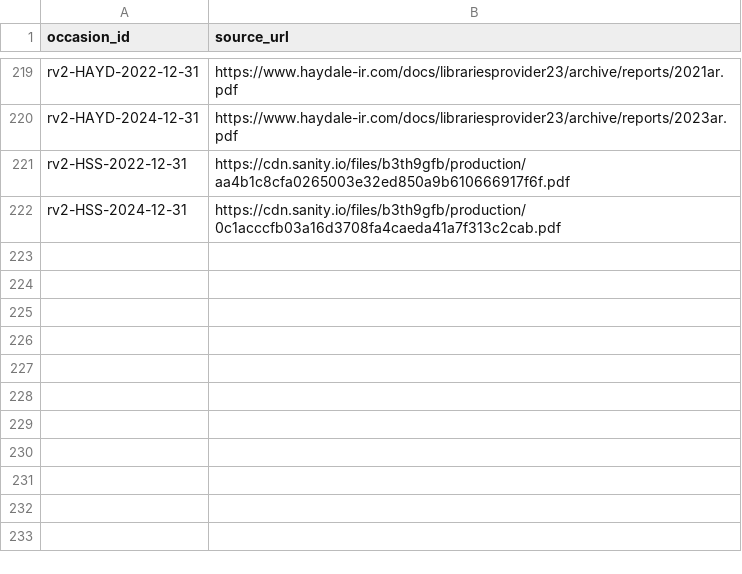
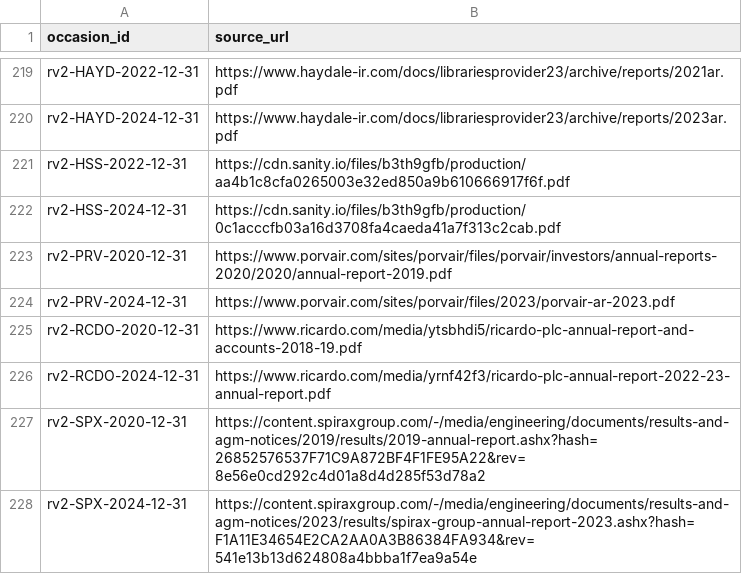
Before and after one commit to roseattridge-gif/piotw-intelligence, a CSV file: data/restructuring_v2/official_source_registry.csv, drawn as a sheet; only a part is shown, gaps mark what is left out.

```diff
--- a/data/restructuring_v2/official_source_registry.csv
+++ b/data/restructuring_v2/official_source_registry.csv
@@ -222 +222,7 @@ rv2-HSS-2022-12-31,https://cdn.sanity.io/files/b3th9gfb/production/aa4b1c8cfa026
 rv2-HSS-2024-12-31,https://cdn.sanity.io/files/b3th9gfb/production/0c1acccfb03a16d3708fa4caeda41a7f313c2cab.pdf
+rv2-PRV-2020-12-31,https://www.porvair.com/sites/porvair/files/porvair/investors/annual-reports-2020/2020/annual-report-2019.pdf
+rv2-PRV-2024-12-31,https://www.porvair.com/sites/porvair/files/2023/porvair-ar-2023.pdf
+rv2-RCDO-2020-12-31,https://www.ricardo.com/media/ytsbhdi5/ricardo-plc-annual-report-and-accounts-2018-19.pdf
+rv2-RCDO-2024-12-31,https://www.ricardo.com/media/yrnf42f3/ricardo-plc-annual-report-2022-23-annual-report.pdf
+rv2-SPX-2020-12-31,https://content.spiraxgroup.com/-/media/engineering/documents/results-and-agm-notices/2019/results/2019-annual-report.ashx?hash=26852576537F71C9A872BF4F1FE95A22&rev=8e56e0cd292c4d01a8d4d285f53d78a2
+rv2-SPX-2024-12-31,https://content.spiraxgroup.com/-/media/engineering/documents/results-and-agm-notices/2023/results/spirax-group-annual-report-2023.ashx?hash=F1A11E34654E2CA2AA0A3B86384FA934&rev=541e13b13d624808a4bbba1f7ea9a54e
```
Also changed, not shown: data/restructuring_v2/source_availability_overrides.csv, 1 other file.
